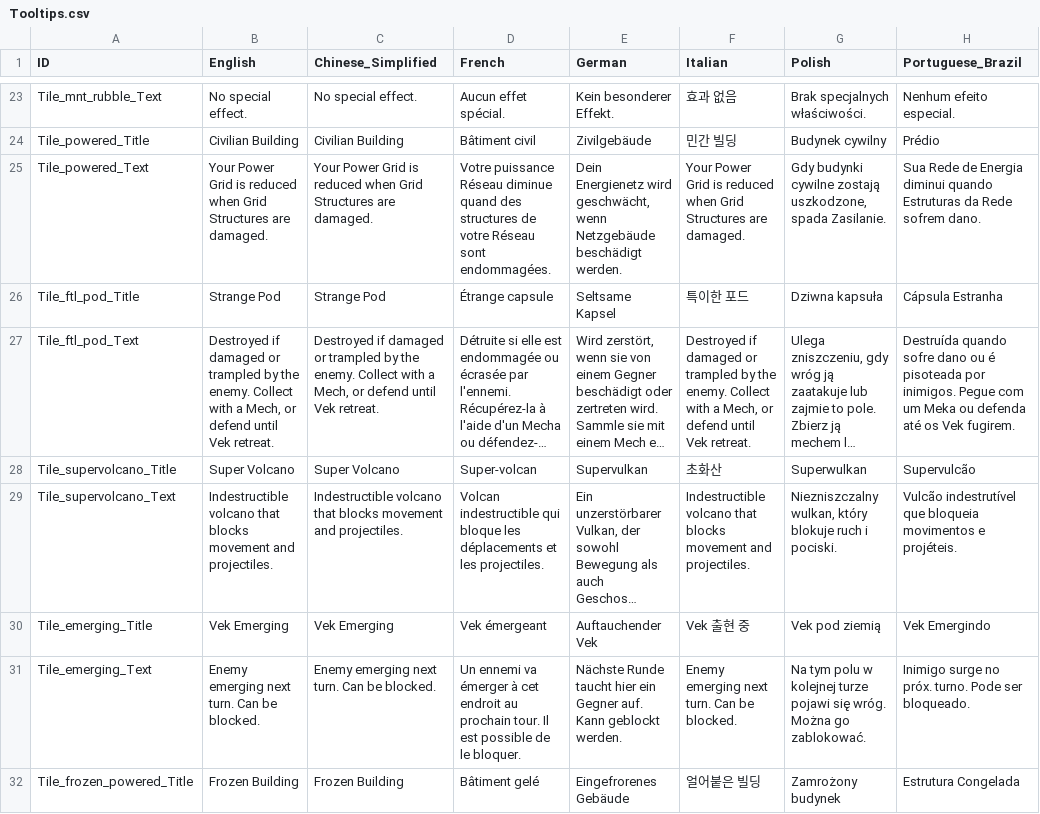
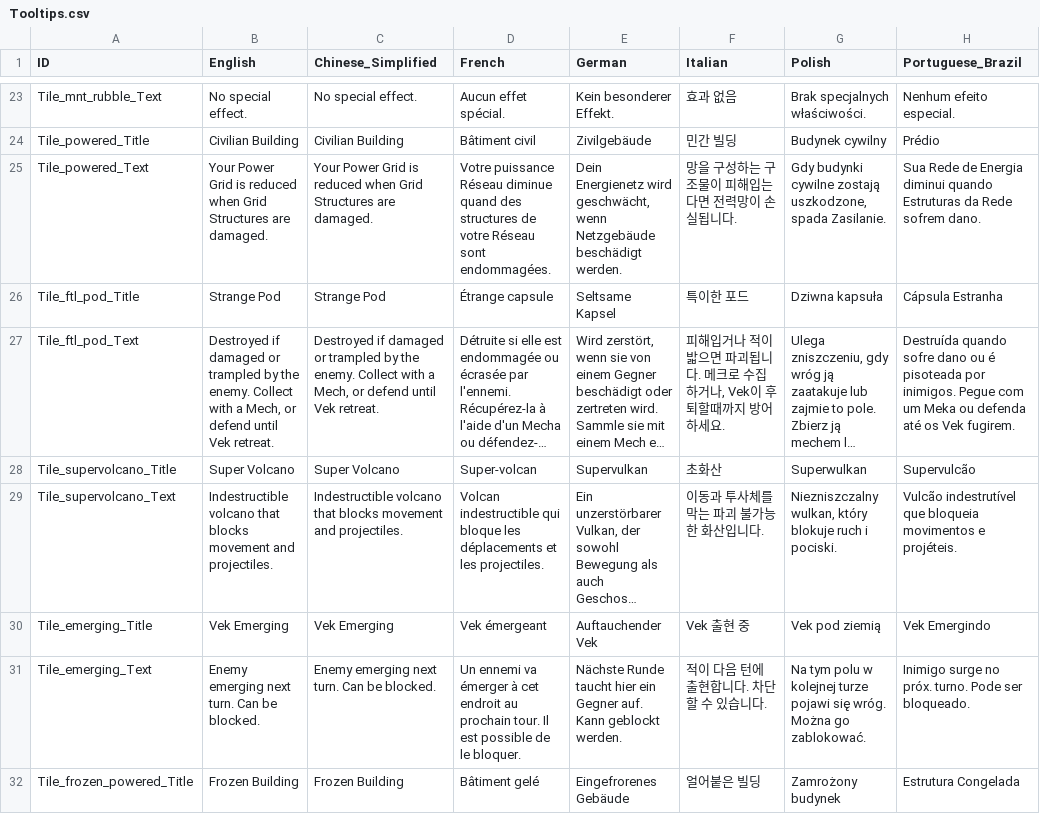
Before and after one commit to marona42/ITBKoreanPatch, a CSV file: scripts/localization/Tooltips.csv, drawn as a sheet; only a part is shown, gaps mark what is left out; long unchanged cells end in …; the diff covers the shown part only; the diff names each change by its address in the sheet, - before the commit and + after, or states it on an @@ line.

Commit message:
1st@tooltip

```diff
--- a/scripts/localization/Tooltips.csv
+++ b/scripts/localization/Tooltips.csv
-F25 (Italian): Your Power Grid is reduced when Grid Structures are damaged.
+F25 (Italian): 망을 구성하는 구조물이 피해입는다면 전력망이 손실됩니다.
-F27 (Italian): Destroyed if damaged or trampled by the enemy. Collect with a Mech, or defend until Vek retreat.
+F27 (Italian): 피해입거나 적이 밟으면 파괴됩니다. 메크로 수집하거나, Vek이 후퇴할때까지 방어하세요.
-F29 (Italian): Indestructible volcano that blocks movement and projectiles.
+F29 (Italian): 이동과 투사체를 막는 파괴 불가능한 화산입니다.
-F31 (Italian): Enemy emerging next turn. Can be blocked.
+F31 (Italian): 적이 다음 턴에 출현합니다. 차단할 수 있습니다.
```
Also changed, not shown: 187 edited cells elsewhere in this file.
